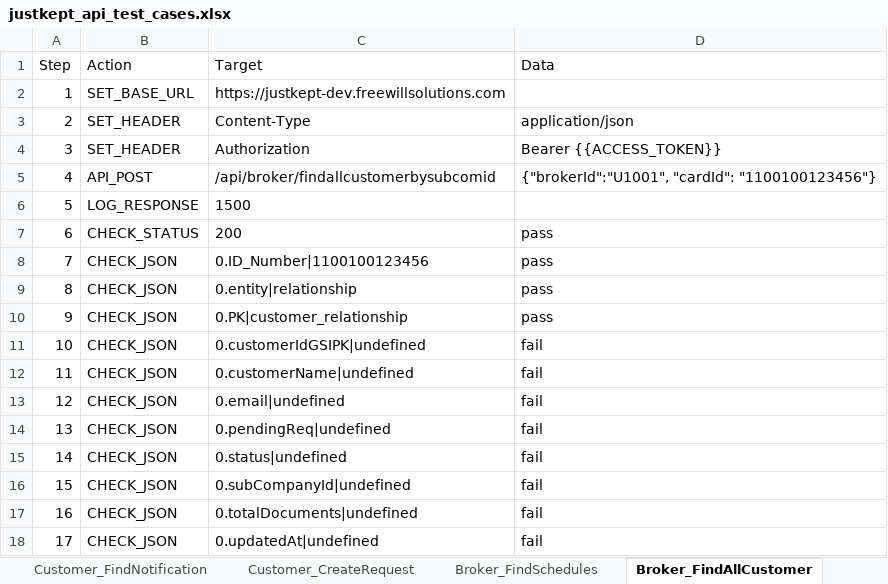
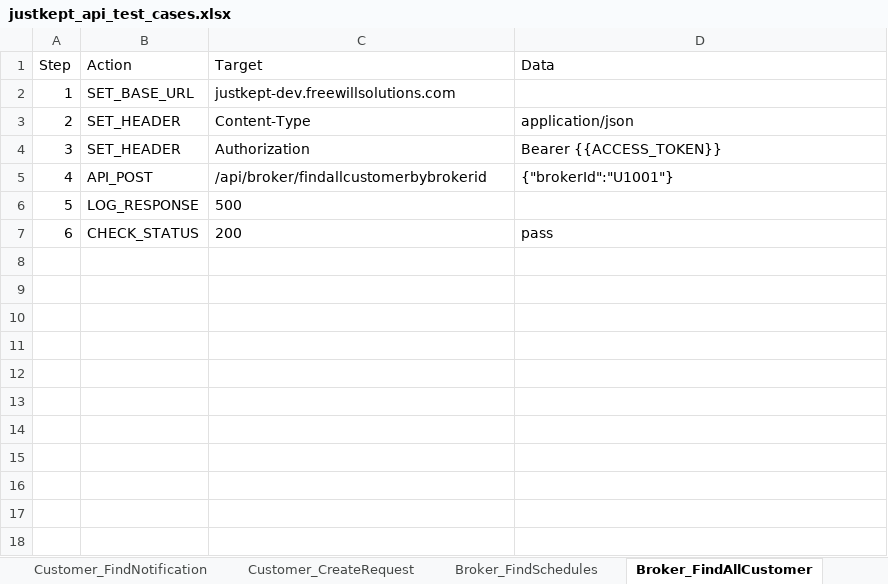
Before and after one commit to iponhicrass/playwright-justkept, an Excel workbook: data/justkept/api/justkept_api_test_cases.xlsx, sheet Broker_FindAllCustomer, drawn as a sheet; values as stored, in another font and other column widths than the file's, no borders; the diff names each change by its address in the sheet, - before the commit and + after, or states it on an @@ line.

```diff
--- a/data/justkept/api/justkept_api_test_cases.xlsx (sheet Broker_FindAllCustomer)
+++ b/data/justkept/api/justkept_api_test_cases.xlsx (sheet Broker_FindAllCustomer)
-C2 (Target): https://justkept-dev.freewillsolutions.com
+C2 (Target): justkept-dev.freewillsolutions.com
-C5 (Target): /api/broker/findallcustomerbysubcomid
+C5 (Target): /api/broker/findallcustomerbybrokerid
-D5 (Data): {"brokerId":"U1001", "cardId": "1100100123456"}
+D5 (Data): {"brokerId":"U1001"}
-C6 (Target): 1500
+C6 (Target): 500
-row 8: 7 | CHECK_JSON | 0.ID_Number|1100100123456 | pass
-row 9: 8 | CHECK_JSON | 0.entity|relationship | pass
-row 10: 9 | CHECK_JSON | 0.PK|customer_relationship | pass
-row 11: 10 | CHECK_JSON | 0.customerIdGSIPK|undefined | fail
-row 12: 11 | CHECK_JSON | 0.customerName|undefined | fail
-row 13: 12 | CHECK_JSON | 0.email|undefined | fail
-row 14: 13 | CHECK_JSON | 0.pendingReq|undefined | fail
-row 15: 14 | CHECK_JSON | 0.status|undefined | fail
-row 16: 15 | CHECK_JSON | 0.subCompanyId|undefined | fail
-row 17: 16 | CHECK_JSON | 0.totalDocuments|undefined | fail
-row 18: 17 | CHECK_JSON | 0.updatedAt|undefined | fail
```
Also changed, not shown: sheet Broker_FindSchedules, sheet Document_FindRequestByReqId, sheet Broker_ListUploadDraft, sheet Broker_FindAllCusBySubComId, sheet Customer_FindDocFromRequest, sheet Broker_CustomerLogs, 13 more sheets, other sheet tabs, 38 other files.
